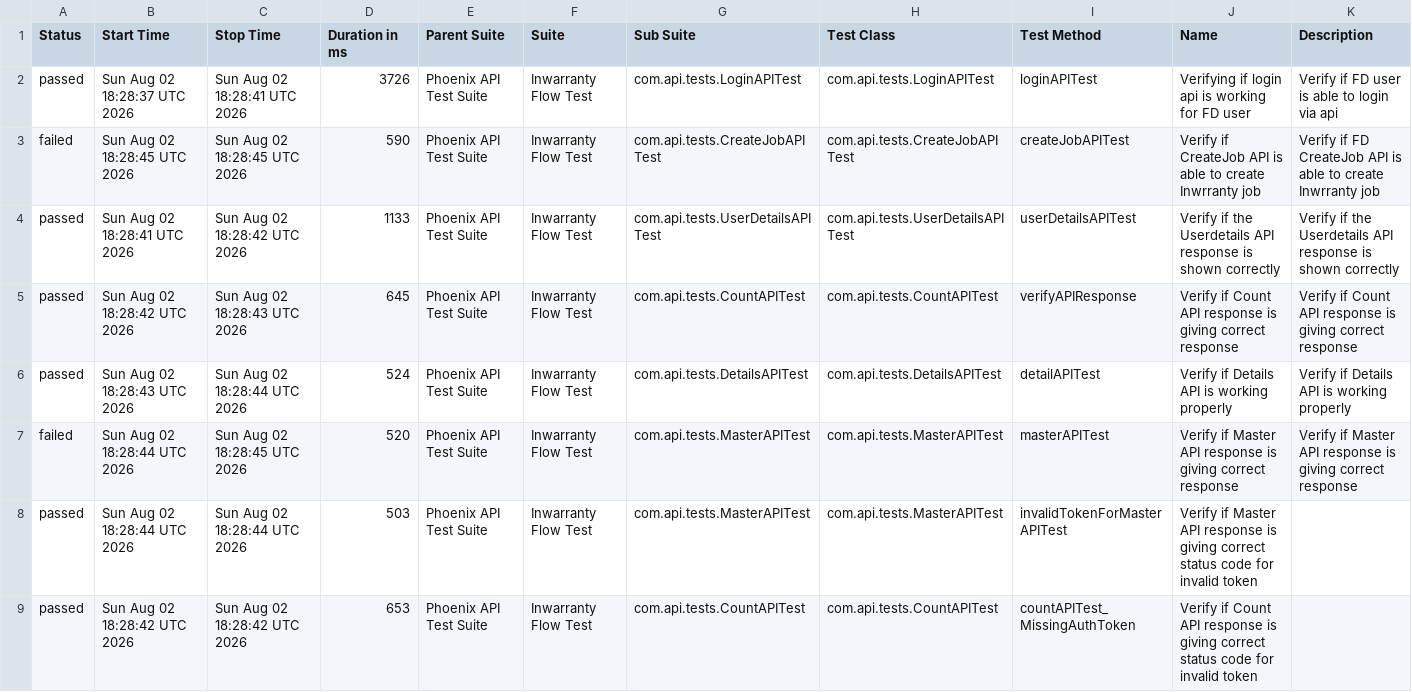
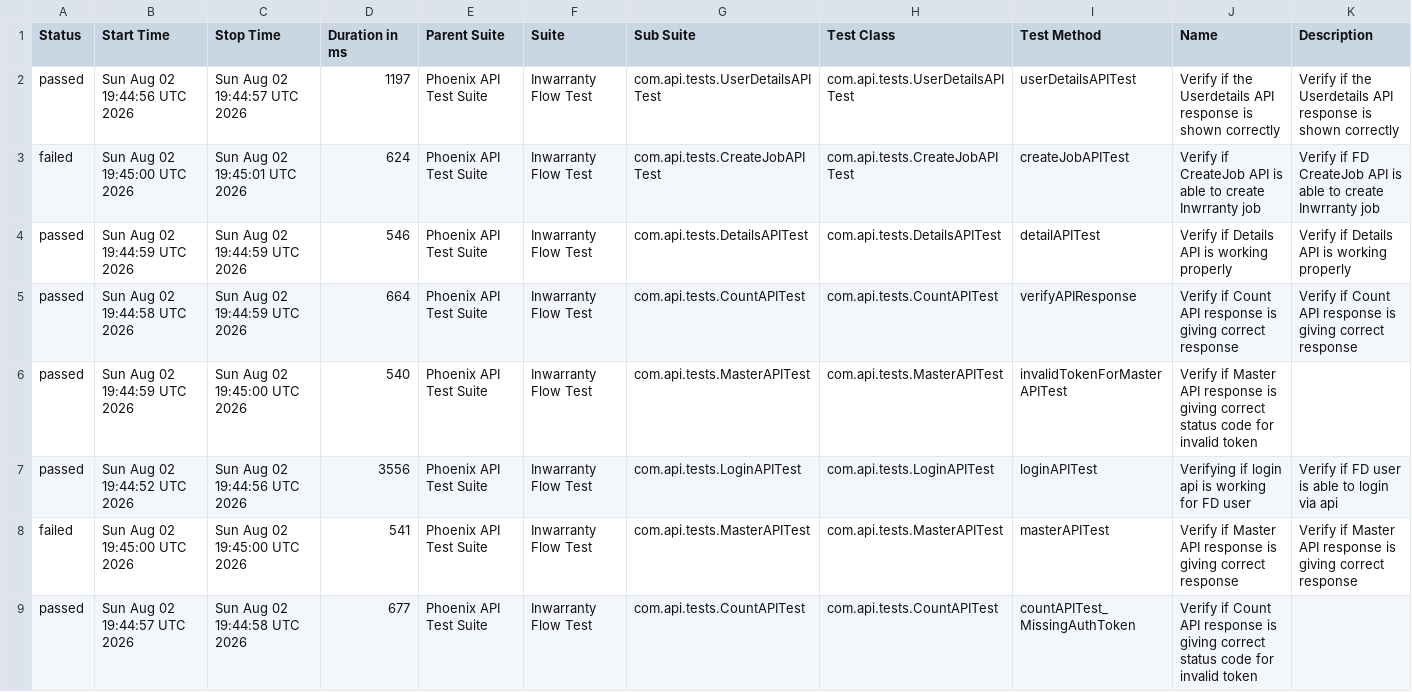
Before and after one commit to rounit/PhoenixTestAutomationFramework, a CSV file: data/suites.csv, drawn as a sheet.

```diff
--- a/data/suites.csv
+++ b/data/suites.csv
@@ -1,9 +1,9 @@
 "Status","Start Time","Stop Time","Duration in ms","Parent Suite","Suite","Sub Suite","Test Class","Test Method","Name","Description"
-"passed","Sun Aug 02 18:28:37 UTC 2026","Sun Aug 02 18:28:41 UTC 2026","3726","Phoenix API Test Suite","Inwarranty Flow Test","com.api.tests.LoginAPITest","com.api.tests.LoginAPITest","loginAPITest","Verifying if login api is working for FD user","Verify if FD user is able to login via api"
-"failed","Sun Aug 02 18:28:45 UTC 2026","Sun Aug 02 18:28:45 UTC 2026","590","Phoenix API Test Suite","Inwarranty Flow Test","com.api.tests.CreateJobAPITest","com.api.tests.CreateJobAPITest","createJobAPITest","Verify if CreateJob API is able to create Inwrranty job","Verify if FD CreateJob API is able to create Inwrranty job"
-"passed","Sun Aug 02 18:28:41 UTC 2026","Sun Aug 02 18:28:42 UTC 2026","1133","Phoenix API Test Suite","Inwarranty Flow Test","com.api.tests.UserDetailsAPITest","com.api.tests.UserDetailsAPITest","userDetailsAPITest","Verify if the Userdetails API response is shown correctly","Verify if the Userdetails API response is shown correctly"
-"passed","Sun Aug 02 18:28:42 UTC 2026","Sun Aug 02 18:28:43 UTC 2026","645","Phoenix API Test Suite","Inwarranty Flow Test","com.api.tests.CountAPITest","com.api.tests.CountAPITest","verifyAPIResponse","Verify if Count API response is giving correct response","Verify if Count API response is giving correct response"
-"passed","Sun Aug 02 18:28:43 UTC 2026","Sun Aug 02 18:28:44 UTC 2026","524","Phoenix API Test Suite","Inwarranty Flow Test","com.api.tests.DetailsAPITest","com.api.tests.DetailsAPITest","detailAPITest","Verify if Details API is working properly","Verify if Details API is working properly"
-"failed","Sun Aug 02 18:28:44 UTC 2026","Sun Aug 02 18:28:45 UTC 2026","520","Phoenix API Test Suite","Inwarranty Flow Test","com.api.tests.MasterAPITest","com.api.tests.MasterAPITest","masterAPITest","Verify if Master API response is giving correct response","Verify if Master API response is giving correct response"
-"passed","Sun Aug 02 18:28:44 UTC 2026","Sun Aug 02 18:28:44 UTC 2026","503","Phoenix API Test Suite","Inwarranty Flow Test","com.api.tests.MasterAPITest","com.api.tests.MasterAPITest","invalidTokenForMasterAPITest","Verify if Master API response is giving correct status code for invalid token",""
-"passed","Sun Aug 02 18:28:42 UTC 2026","Sun Aug 02 18:28:42 UTC 2026","653","Phoenix API Test Suite","Inwarranty Flow Test","com.api.tests.CountAPITest","com.api.tests.CountAPITest","countAPITest_MissingAuthToken","Verify if Count API response is giving correct status code for invalid token",""
+"passed","Sun Aug 02 19:44:56 UTC 2026","Sun Aug 02 19:44:57 UTC 2026","1197","Phoenix API Test Suite","Inwarranty Flow Test","com.api.tests.UserDetailsAPITest","com.api.tests.UserDetailsAPITest","userDetailsAPITest","Verify if the Userdetails API response is shown correctly","Verify if the Userdetails API response is shown correctly"
+"failed","Sun Aug 02 19:45:00 UTC 2026","Sun Aug 02 19:45:01 UTC 2026","624","Phoenix API Test Suite","Inwarranty Flow Test","com.api.tests.CreateJobAPITest","com.api.tests.CreateJobAPITest","createJobAPITest","Verify if CreateJob API is able to create Inwrranty job","Verify if FD CreateJob API is able to create Inwrranty job"
+"passed","Sun Aug 02 19:44:59 UTC 2026","Sun Aug 02 19:44:59 UTC 2026","546","Phoenix API Test Suite","Inwarranty Flow Test","com.api.tests.DetailsAPITest","com.api.tests.DetailsAPITest","detailAPITest","Verify if Details API is working properly","Verify if Details API is working properly"
+"passed","Sun Aug 02 19:44:58 UTC 2026","Sun Aug 02 19:44:59 UTC 2026","664","Phoenix API Test Suite","Inwarranty Flow Test","com.api.tests.CountAPITest","com.api.tests.CountAPITest","verifyAPIResponse","Verify if Count API response is giving correct response","Verify if Count API response is giving correct response"
+"passed","Sun Aug 02 19:44:59 UTC 2026","Sun Aug 02 19:45:00 UTC 2026","540","Phoenix API Test Suite","Inwarranty Flow Test","com.api.tests.MasterAPITest","com.api.tests.MasterAPITest","invalidTokenForMasterAPITest","Verify if Master API response is giving correct status code for invalid token",""
+"passed","Sun Aug 02 19:44:52 UTC 2026","Sun Aug 02 19:44:56 UTC 2026","3556","Phoenix API Test Suite","Inwarranty Flow Test","com.api.tests.LoginAPITest","com.api.tests.LoginAPITest","loginAPITest","Verifying if login api is working for FD user","Verify if FD user is able to login via api"
+"failed","Sun Aug 02 19:45:00 UTC 2026","Sun Aug 02 19:45:00 UTC 2026","541","Phoenix API Test Suite","Inwarranty Flow Test","com.api.tests.MasterAPITest","com.api.tests.MasterAPITest","masterAPITest","Verify if Master API response is giving correct response","Verify if Master API response is giving correct response"
+"passed","Sun Aug 02 19:44:57 UTC 2026","Sun Aug 02 19:44:58 UTC 2026","677","Phoenix API Test Suite","Inwarranty Flow Test","com.api.tests.CountAPITest","com.api.tests.CountAPITest","countAPITest_MissingAuthToken","Verify if Count API response is giving correct status code for invalid token",""
```
Also changed, not shown: data/behaviors.csv, 51 other files.
